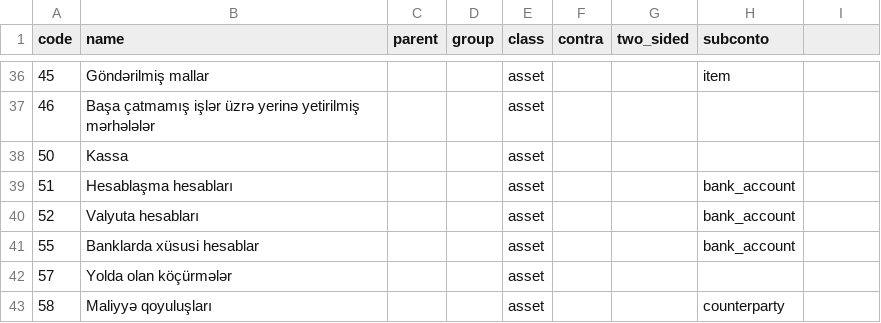
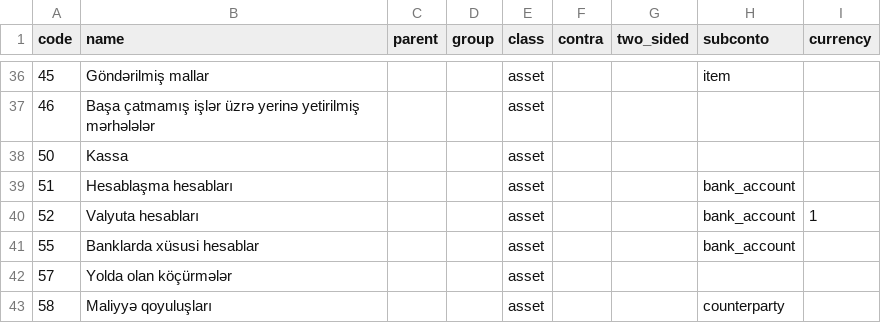
Before and after one commit to zaurww/modern-gl, a CSV file: src/modern_gl/infrastructure/templates/chart_1c77_az.csv, drawn as a sheet; only a part is shown, gaps mark what is left out; the diff names each change by its address in the sheet, - before the commit and + after, or states it on an @@ line.

```diff
--- a/src/modern_gl/infrastructure/templates/chart_1c77_az.csv
+++ b/src/modern_gl/infrastructure/templates/chart_1c77_az.csv
-I1: (empty)
+I1: currency
-I40 (currency): (empty)
+I40 (currency): 1
```
Also changed, not shown: src/modern_gl/infrastructure/templates/chart_1c77_ru.csv, src/modern_gl/infrastructure/templates/chart_classic_az.csv, 25 other files.
